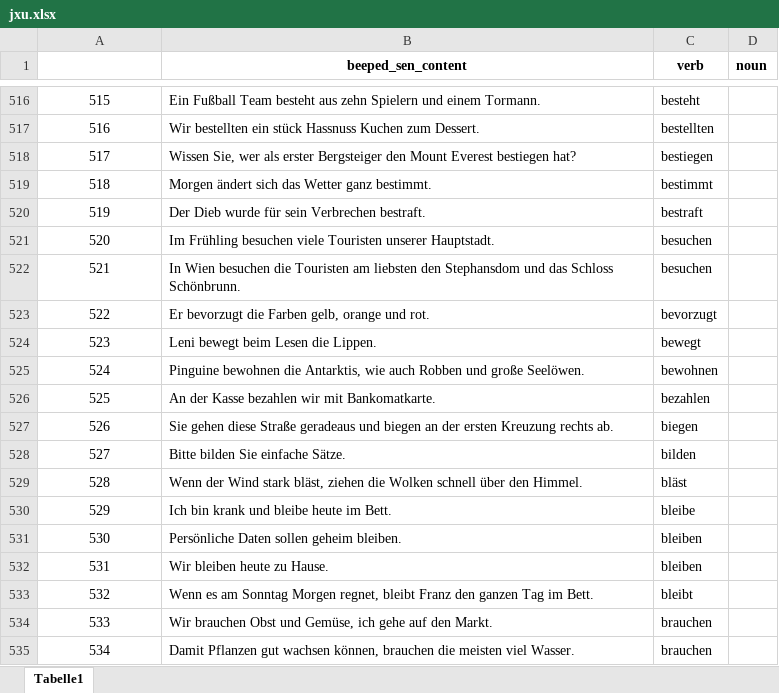
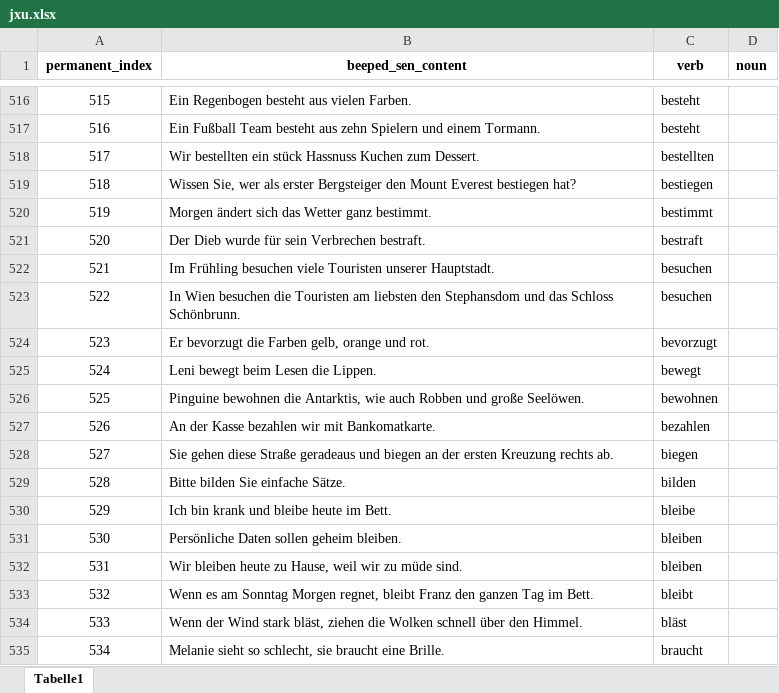
Before and after one commit to TateXu/NIBS_paradigm, an Excel workbook: text/jxu.xlsx, sheet Tabelle1, drawn as a sheet; only a part is shown, gaps mark what is left out; values as stored, in another font and other column widths than the file's, no borders; the diff covers the shown part only; the diff names each change by its address in the sheet, - before the commit and + after, or states it on an @@ line.

```diff
--- a/text/jxu.xlsx (sheet Tabelle1)
+++ b/text/jxu.xlsx (sheet Tabelle1)
-A1: (empty)
+A1: permanent_index
-B516 (beeped_sen_content): Ein Fußball Team besteht aus zehn Spielern und einem Tormann.
+B516 (beeped_sen_content): Ein Regenbogen besteht aus vielen Farben.
-B517 (beeped_sen_content): Wir bestellten ein stück Hassnuss Kuchen zum Dessert.
+B517 (beeped_sen_content): Ein Fußball Team besteht aus zehn Spielern und einem Tormann.
-C517 (verb): bestellten
+C517 (verb): besteht
-B518 (beeped_sen_content): Wissen Sie, wer als erster Bergsteiger den Mount Everest bestiegen hat?
+B518 (beeped_sen_content): Wir bestellten ein stück Hassnuss Kuchen zum Dessert.
-C518 (verb): bestiegen
+C518 (verb): bestellten
-B519 (beeped_sen_content): Morgen ändert sich das Wetter ganz bestimmt.
+B519 (beeped_sen_content): Wissen Sie, wer als erster Bergsteiger den Mount Everest bestiegen hat?
-C519 (verb): bestimmt
+C519 (verb): bestiegen
-B520 (beeped_sen_content): Der Dieb wurde für sein Verbrechen bestraft.
+B520 (beeped_sen_content): Morgen ändert sich das Wetter ganz bestimmt.
-C520 (verb): bestraft
+C520 (verb): bestimmt
-B521 (beeped_sen_content): Im Frühling besuchen viele Touristen unserer Hauptstadt.
+B521 (beeped_sen_content): Der Dieb wurde für sein Verbrechen bestraft.
-C521 (verb): besuchen
+C521 (verb): bestraft
-B522 (beeped_sen_content): In Wien besuchen die Touristen am liebsten den Stephansdom und das Schloss Schönbrunn.
+B522 (beeped_sen_content): Im Frühling besuchen viele Touristen unserer Hauptstadt.
-B523 (beeped_sen_content): Er bevorzugt die Farben gelb, orange und rot.
+B523 (beeped_sen_content): In Wien besuchen die Touristen am liebsten den Stephansdom und das Schloss Schönbrunn.
-C523 (verb): bevorzugt
+C523 (verb): besuchen
-B524 (beeped_sen_content): Leni bewegt beim Lesen die Lippen.
+B524 (beeped_sen_content): Er bevorzugt die Farben gelb, orange und rot.
-C524 (verb): bewegt
+C524 (verb): bevorzugt
-B525 (beeped_sen_content): Pinguine bewohnen die Antarktis, wie auch Robben und große Seelöwen.
+B525 (beeped_sen_content): Leni bewegt beim Lesen die Lippen.
-C525 (verb): bewohnen
+C525 (verb): bewegt
-B526 (beeped_sen_content): An der Kasse bezahlen wir mit Bankomatkarte.
+B526 (beeped_sen_content): Pinguine bewohnen die Antarktis, wie auch Robben und große Seelöwen.
-C526 (verb): bezahlen
+C526 (verb): bewohnen
-B527 (beeped_sen_content): Sie gehen diese Straße geradeaus und biegen an der ersten Kreuzung rechts ab.
+B527 (beeped_sen_content): An der Kasse bezahlen wir mit Bankomatkarte.
-C527 (verb): biegen
+C527 (verb): bezahlen
-B528 (beeped_sen_content): Bitte bilden Sie einfache Sätze.
+B528 (beeped_sen_content): Sie gehen diese Straße geradeaus und biegen an der ersten Kreuzung rechts ab.
-C528 (verb): bilden
+C528 (verb): biegen
-B529 (beeped_sen_content): Wenn der Wind stark bläst, ziehen die Wolken schnell über den Himmel.
+B529 (beeped_sen_content): Bitte bilden Sie einfache Sätze.
-C529 (verb): bläst
+C529 (verb): bilden
-B532 (beeped_sen_content): Wir bleiben heute zu Hause.
+B532 (beeped_sen_content): Wir bleiben heute zu Hause, weil wir zu müde sind.
-B534 (beeped_sen_content): Wir brauchen Obst und Gemüse, ich gehe auf den Markt.
+B534 (beeped_sen_content): Wenn der Wind stark bläst, ziehen die Wolken schnell über den Himmel.
-C534 (verb): brauchen
+C534 (verb): bläst
-B535 (beeped_sen_content): Damit Pflanzen gut wachsen können, brauchen die meisten viel Wasser.
+B535 (beeped_sen_content): Melanie sieht so schlecht, sie braucht eine Brille.
-C535 (verb): brauchen
+C535 (verb): braucht
```
Also changed, not shown: 627 edited cells elsewhere in this sheet, 33 other files.
